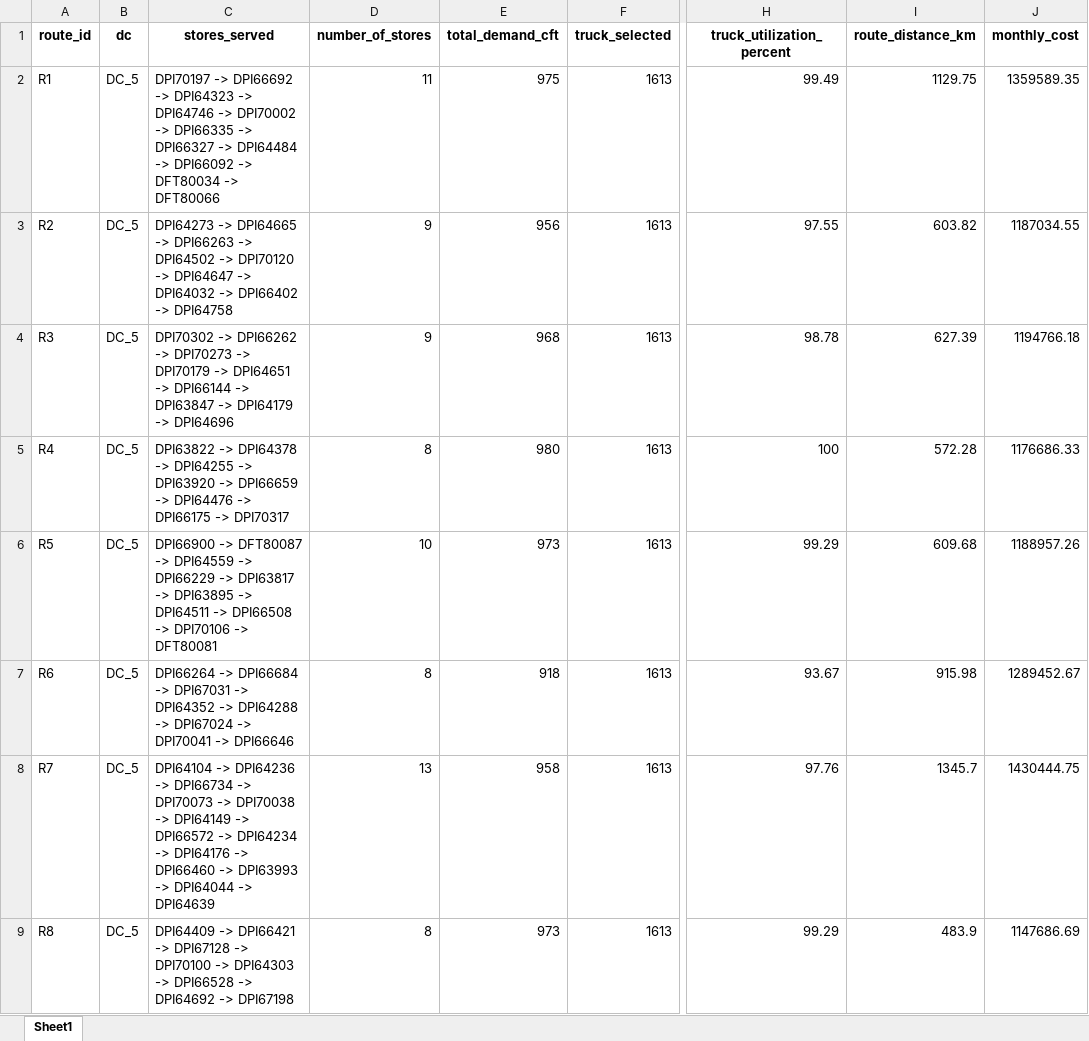
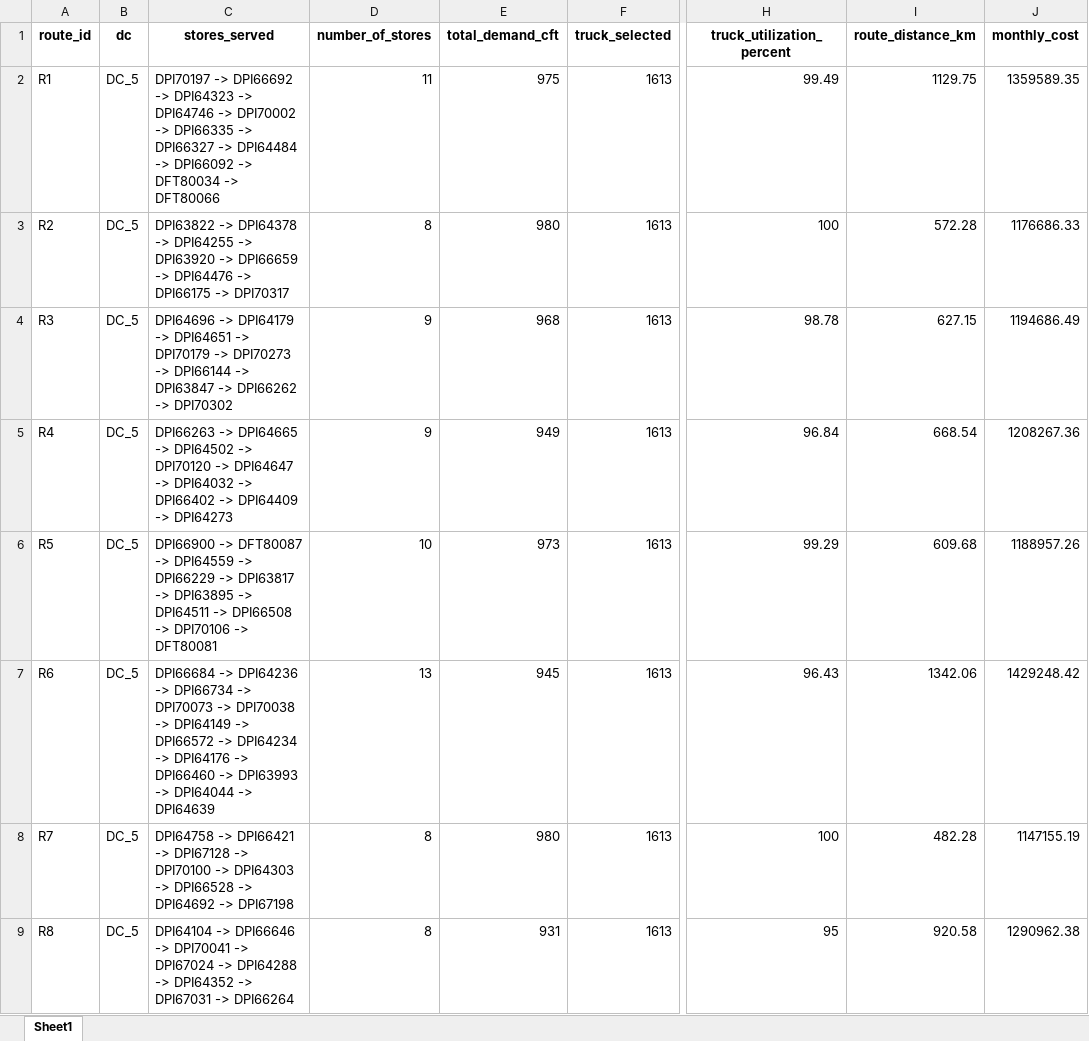
Before and after one commit to Jayakumarvaddadi/weighted-k-means-dc-location, an Excel workbook: dc5_milk_run_routes.xlsx, sheet Sheet1, drawn as a sheet; only a part is shown, gaps mark what is left out; values as stored, in another font and other column widths than the file's, no borders; the diff names each change by its address in the sheet, - before the commit and + after, or states it on an @@ line.

```diff
--- a/dc5_milk_run_routes.xlsx (sheet Sheet1)
+++ b/dc5_milk_run_routes.xlsx (sheet Sheet1)
-C3 (stores_served): DPI64273 -> DPI64665 -> DPI66263 -> DPI64502 -> DPI70120 -> DPI64647 -> DPI64032 -> DPI66402 -> DPI64758
+C3 (stores_served): DPI63822 -> DPI64378 -> DPI64255 -> DPI63920 -> DPI66659 -> DPI64476 -> DPI66175 -> DPI70317
-D3 (number_of_stores): 9
+D3 (number_of_stores): 8
-E3 (total_demand_cft): 956
+E3 (total_demand_cft): 980
-H3 (truck_utilization_percent): 97.55
+H3 (truck_utilization_percent): 100
-I3 (route_distance_km): 603.82
+I3 (route_distance_km): 572.28
-J3 (monthly_cost): 1187034.55
+J3 (monthly_cost): 1176686.33
-C4 (stores_served): DPI70302 -> DPI66262 -> DPI70273 -> DPI70179 -> DPI64651 -> DPI66144 -> DPI63847 -> DPI64179 -> DPI64696
+C4 (stores_served): DPI64696 -> DPI64179 -> DPI64651 -> DPI70179 -> DPI70273 -> DPI66144 -> DPI63847 -> DPI66262 -> DPI70302
-I4 (route_distance_km): 627.39
+I4 (route_distance_km): 627.15
-J4 (monthly_cost): 1194766.18
+J4 (monthly_cost): 1194686.49
-C5 (stores_served): DPI63822 -> DPI64378 -> DPI64255 -> DPI63920 -> DPI66659 -> DPI64476 -> DPI66175 -> DPI70317
+C5 (stores_served): DPI66263 -> DPI64665 -> DPI64502 -> DPI70120 -> DPI64647 -> DPI64032 -> DPI66402 -> DPI64409 -> DPI64273
-D5 (number_of_stores): 8
+D5 (number_of_stores): 9
-E5 (total_demand_cft): 980
+E5 (total_demand_cft): 949
-H5 (truck_utilization_percent): 100
+H5 (truck_utilization_percent): 96.84
-I5 (route_distance_km): 572.28
+I5 (route_distance_km): 668.54
-J5 (monthly_cost): 1176686.33
+J5 (monthly_cost): 1208267.36
-C7 (stores_served): DPI66264 -> DPI66684 -> DPI67031 -> DPI64352 -> DPI64288 -> DPI67024 -> DPI70041 -> DPI66646
+C7 (stores_served): DPI66684 -> DPI64236 -> DPI66734 -> DPI70073 -> DPI70038 -> DPI64149 -> DPI66572 -> DPI64234 -> DPI64176 -> DPI66460 -> DPI63993 -> DPI64044 -> DPI64639
-D7 (number_of_stores): 8
+D7 (number_of_stores): 13
-E7 (total_demand_cft): 918
+E7 (total_demand_cft): 945
-H7 (truck_utilization_percent): 93.67
+H7 (truck_utilization_percent): 96.43
-I7 (route_distance_km): 915.98
+I7 (route_distance_km): 1342.06
-J7 (monthly_cost): 1289452.67
+J7 (monthly_cost): 1429248.42
-C8 (stores_served): DPI64104 -> DPI64236 -> DPI66734 -> DPI70073 -> DPI70038 -> DPI64149 -> DPI66572 -> DPI64234 -> DPI64176 -> DPI66460 -> DPI63993 -> DPI64044 -> DPI64639
+C8 (stores_served): DPI64758 -> DPI66421 -> DPI67128 -> DPI70100 -> DPI64303 -> DPI66528 -> DPI64692 -> DPI67198
-D8 (number_of_stores): 13
+D8 (number_of_stores): 8
-E8 (total_demand_cft): 958
+E8 (total_demand_cft): 980
-H8 (truck_utilization_percent): 97.76
+H8 (truck_utilization_percent): 100
-I8 (route_distance_km): 1345.7
+I8 (route_distance_km): 482.28
-J8 (monthly_cost): 1430444.75
+J8 (monthly_cost): 1147155.19
-C9 (stores_served): DPI64409 -> DPI66421 -> DPI67128 -> DPI70100 -> DPI64303 -> DPI66528 -> DPI64692 -> DPI67198
+C9 (stores_served): DPI64104 -> DPI66646 -> DPI70041 -> DPI67024 -> DPI64288 -> DPI64352 -> DPI67031 -> DPI66264
-E9 (total_demand_cft): 973
+E9 (total_demand_cft): 931
-H9 (truck_utilization_percent): 99.29
+H9 (truck_utilization_percent): 95
-I9 (route_distance_km): 483.9
+I9 (route_distance_km): 920.58
-J9 (monthly_cost): 1147686.69
+J9 (monthly_cost): 1290962.38
```
Also changed, not shown: clustered_output.xlsx, dc1_milk_run_routes.xlsx, 7 other files.
